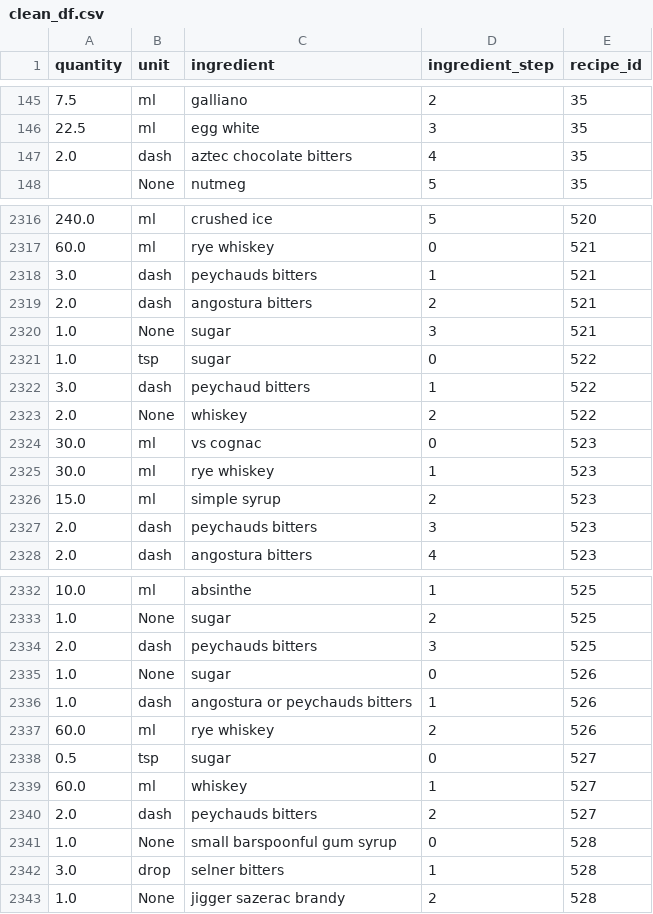
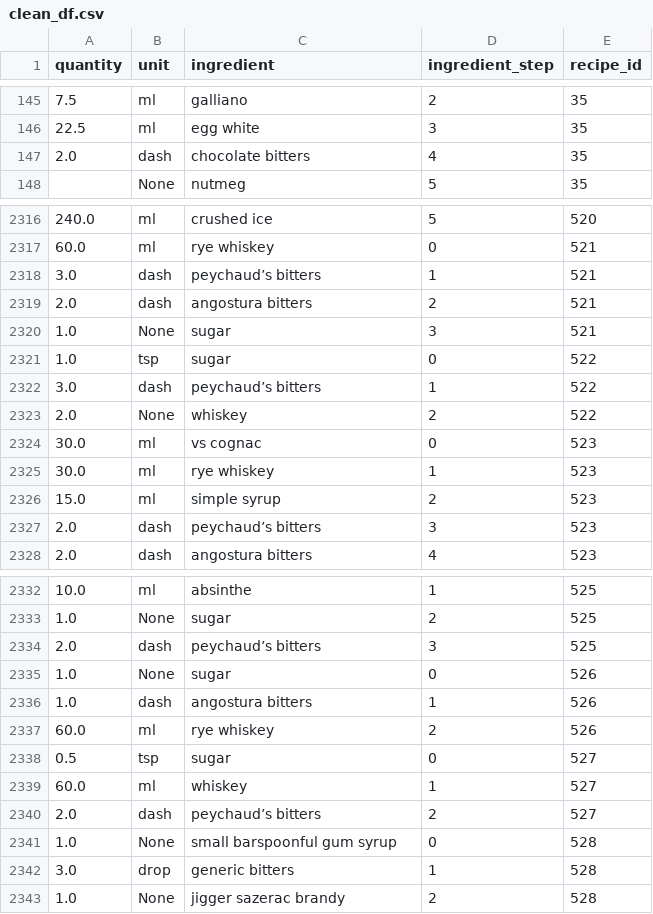
Before and after one commit to CSergiy/AI-Cocktails, a CSV file: Notebooks/clean_df.csv, drawn as a sheet; only a part is shown, gaps mark what is left out; the diff covers the shown part only.

Commit message:
standardize bitters

```diff
--- a/Notebooks/clean_df.csv
+++ b/Notebooks/clean_df.csv
@@ -146,3 +146,3 @@ quantity,unit,ingredient,ingredient_step,recipe_id
 22.5,ml,egg white,3,35
-2.0,dash,aztec chocolate bitters,4,35
+2.0,dash,chocolate bitters,4,35
 ,None,nutmeg,5,35
@@ -2317,3 +2317,3 @@ quantity,unit,ingredient,ingredient_step,recipe_id
 60.0,ml,rye whiskey,0,521
-3.0,dash,peychauds bitters,1,521
+3.0,dash,peychaud’s bitters,1,521
 2.0,dash,angostura bitters,2,521
@@ -2321,3 +2321,3 @@ quantity,unit,ingredient,ingredient_step,recipe_id
 1.0,tsp,sugar,0,522
-3.0,dash,peychaud bitters,1,522
+3.0,dash,peychaud’s bitters,1,522
 2.0,None,whiskey,2,522
@@ -2326,3 +2326,3 @@ quantity,unit,ingredient,ingredient_step,recipe_id
 15.0,ml,simple syrup,2,523
-2.0,dash,peychauds bitters,3,523
+2.0,dash,peychaud’s bitters,3,523
 2.0,dash,angostura bitters,4,523
@@ -2333,5 +2333,5 @@ quantity,unit,ingredient,ingredient_step,recipe_id
 1.0,None,sugar,2,525
-2.0,dash,peychauds bitters,3,525
+2.0,dash,peychaud’s bitters,3,525
 1.0,None,sugar,0,526
-1.0,dash,angostura or peychauds bitters,1,526
+1.0,dash,angostura bitters,1,526
 60.0,ml,rye whiskey,2,526
@@ -2339,5 +2339,5 @@ quantity,unit,ingredient,ingredient_step,recipe_id
 60.0,ml,whiskey,1,527
-2.0,dash,peychauds bitters,2,527
+2.0,dash,peychaud’s bitters,2,527
 1.0,None,small barspoonful gum syrup,0,528
-3.0,drop,selner bitters,1,528
+3.0,drop,generic bitters,1,528
 1.0,None,jigger sazerac brandy,2,528
```
Also changed, not shown: 16 edited cells elsewhere in this file, 1 other file.
